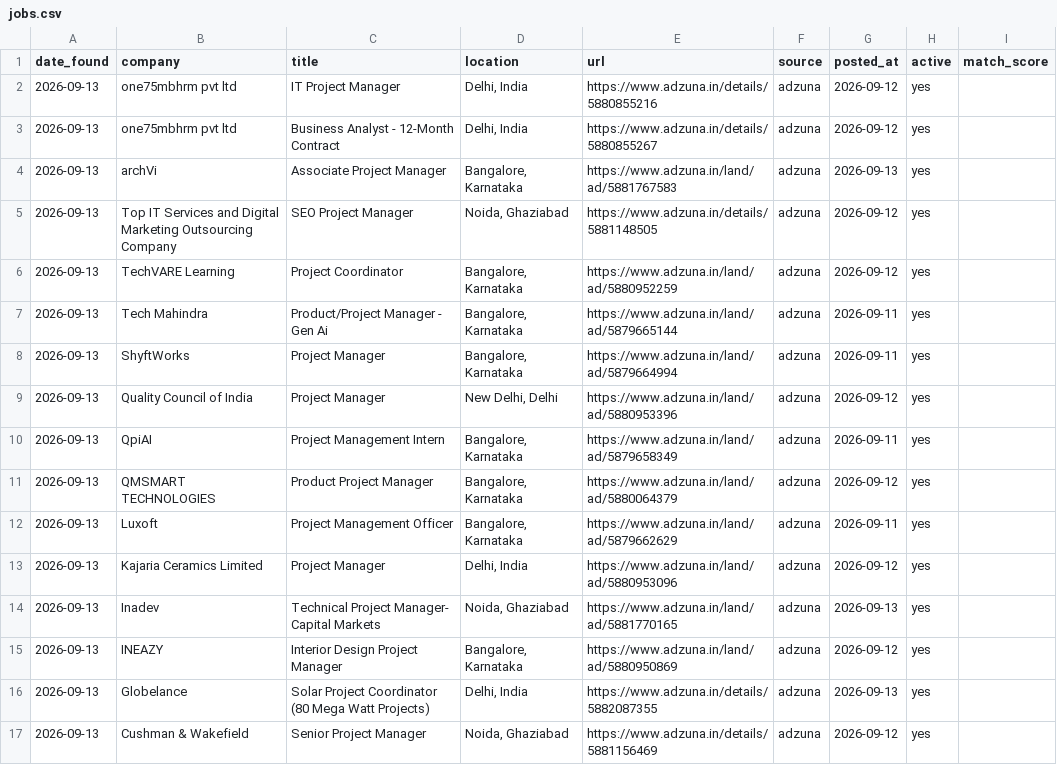
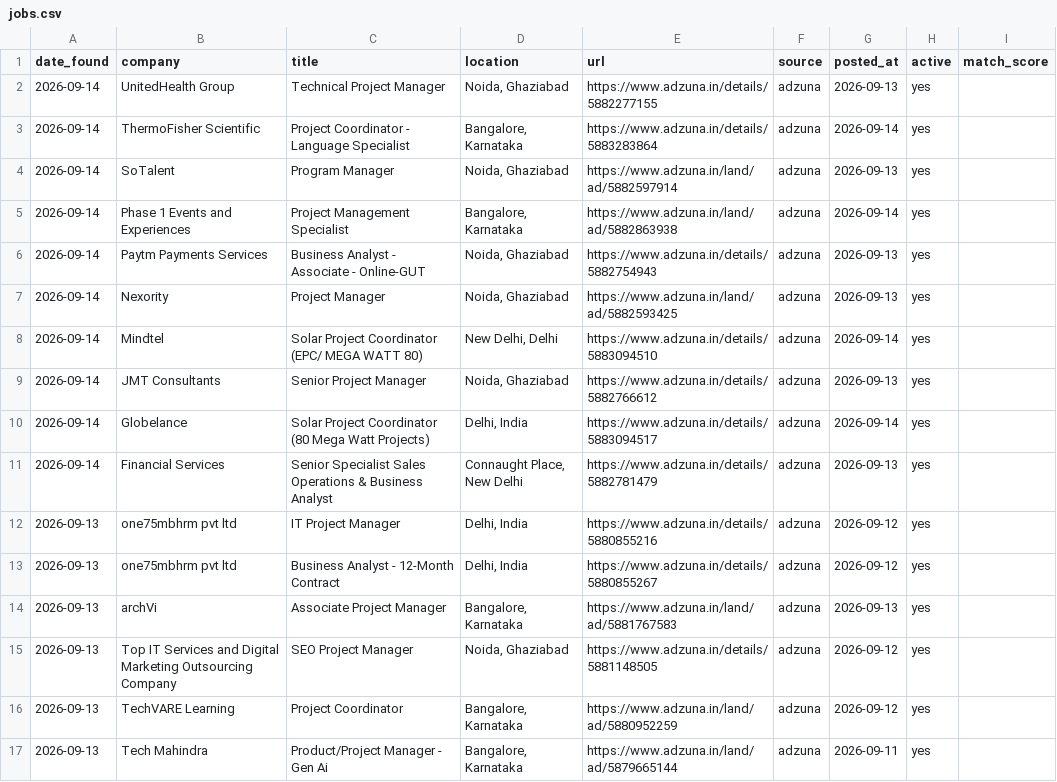
Before and after one commit to pratyushp21/job-scraper, a CSV file: data/jobs.csv, drawn as a sheet; only a part is shown; the shorter side is filled out with more unchanged rows; the diff names each change by its address in the sheet, - before the commit and + after, or states it on an @@ line.

```diff
--- a/data/jobs.csv
+++ b/data/jobs.csv
+row 2: 2026-09-14 | UnitedHealth Group | Technical Project Manager | Noida, Ghaziabad | https://www.adzuna.in/details/5882277155 | adzuna | 2026-09-13 | yes
+row 3: 2026-09-14 | ThermoFisher Scientific | Project Coordinator - Language Specialist | Bangalore, Karnataka | https://www.adzuna.in/details/5883283864 | adzuna | 2026-09-14 | yes
+row 4: 2026-09-14 | SoTalent | Program Manager | Noida, Ghaziabad | https://www.adzuna.in/land/ad/5882597914 | adzuna | 2026-09-13 | yes
+row 5: 2026-09-14 | Phase 1 Events and Experiences | Project Management Specialist | Bangalore, Karnataka | https://www.adzuna.in/land/ad/5882863938 | adzuna | 2026-09-14 | yes
+row 6: 2026-09-14 | Paytm Payments Services | Business Analyst - Associate - Online-GUT | Noida, Ghaziabad | https://www.adzuna.in/details/5882754943 | adzuna | 2026-09-13 | yes
+row 7: 2026-09-14 | Nexority | Project Manager | Noida, Ghaziabad | https://www.adzuna.in/land/ad/5882593425 | adzuna | 2026-09-13 | yes
+row 8: 2026-09-14 | Mindtel | Solar Project Coordinator (EPC/ MEGA WATT 80) | New Delhi, Delhi | https://www.adzuna.in/details/5883094510 | adzuna | 2026-09-14 | yes
+row 9: 2026-09-14 | JMT Consultants | Senior Project Manager | Noida, Ghaziabad | https://www.adzuna.in/details/5882766612 | adzuna | 2026-09-13 | yes
+row 10: 2026-09-14 | Globelance | Solar Project Coordinator (80 Mega Watt Projects) | Delhi, India | https://www.adzuna.in/details/5883094517 | adzuna | 2026-09-14 | yes
+row 11: 2026-09-14 | Financial Services | Senior Specialist Sales Operations & Business Analyst | Connaught Place, New Delhi | https://www.adzuna.in/details/5882781479 | adzuna | 2026-09-13 | yes
```
Also changed, not shown: 1 other file.
